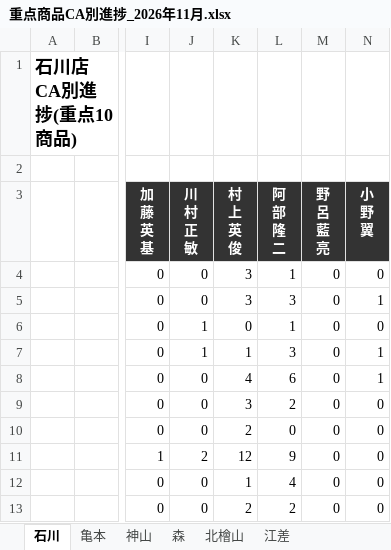
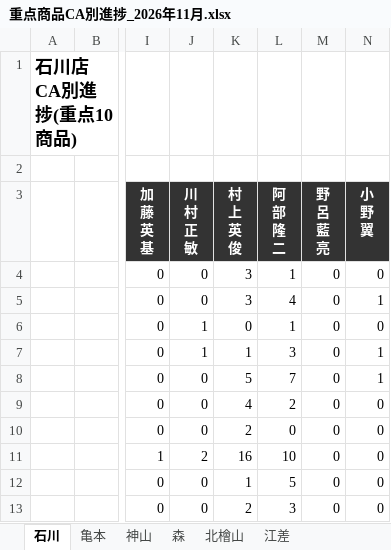
Before and after one commit to kir780866006052-sketch/jyuten-syouhin, an Excel workbook: 重点商品CA別進捗_2026年11月.xlsx, sheet 石川, drawn as a sheet; only a part is shown, gaps mark what is left out; values as stored, in another font and other column widths than the file's, no borders; charts and pictures not drawn; the diff names each change by its address in the sheet, - before the commit and + after, or states it on an @@ line.

Commit message:
update 重点商品CA別進捗_2026年11月.xlsx

```diff
--- a/重点商品CA別進捗_2026年11月.xlsx (sheet 石川)
+++ b/重点商品CA別進捗_2026年11月.xlsx (sheet 石川)
-L5 (阿 部 隆 二): 3
+L5 (阿 部 隆 二): 4
-K8 (村 上 英 俊): 4
+K8 (村 上 英 俊): 5
-L8 (阿 部 隆 二): 6
+L8 (阿 部 隆 二): 7
-K9 (村 上 英 俊): 3
+K9 (村 上 英 俊): 4
-K11 (村 上 英 俊): 12
+K11 (村 上 英 俊): 16
-L11 (阿 部 隆 二): 9
+L11 (阿 部 隆 二): 10
-L12 (阿 部 隆 二): 4
+L12 (阿 部 隆 二): 5
-L13 (阿 部 隆 二): 2
+L13 (阿 部 隆 二): 3
```
Also changed, not shown: sheet 北檜山, sheet 森, sheet 神山, sheet 亀本, charts or pictures.
